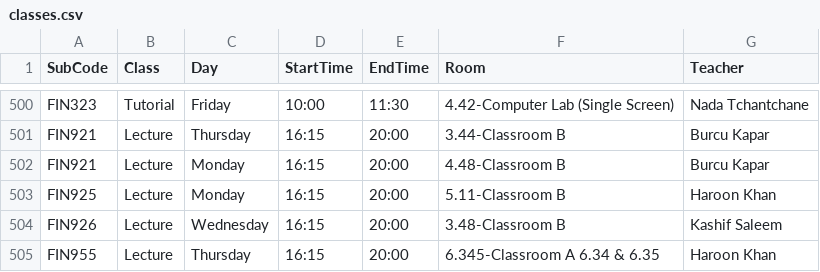
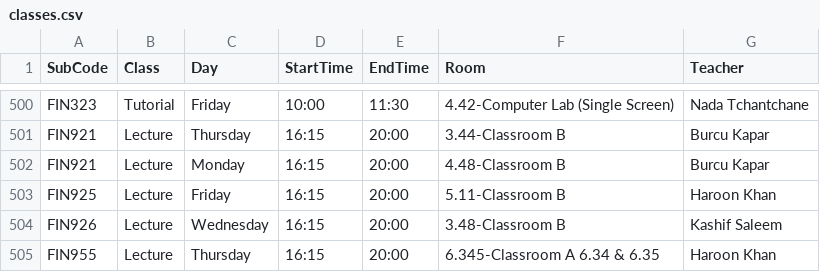
Before and after one commit to tahayparker/FindMyProf, a CSV file: public/classes.csv, drawn as a sheet; only a part is shown, gaps mark what is left out.

Commit message:
Update timetable JSON data [skip ci]

```diff
--- a/public/classes.csv
+++ b/public/classes.csv
@@ -502,3 +502,3 @@ FIN921,Lecture,Thursday,16:15,20:00,3.44-Classroom B,Burcu Kapar
 FIN921,Lecture,Monday,16:15,20:00,4.48-Classroom B,Burcu Kapar
-FIN925,Lecture,Monday,16:15,20:00,5.11-Classroom B,Haroon Khan
+FIN925,Lecture,Friday,16:15,20:00,5.11-Classroom B,Haroon Khan
 FIN926,Lecture,Wednesday,16:15,20:00,3.48-Classroom B,Kashif Saleem
```
